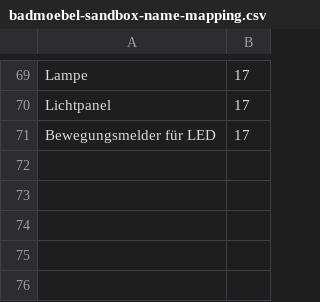
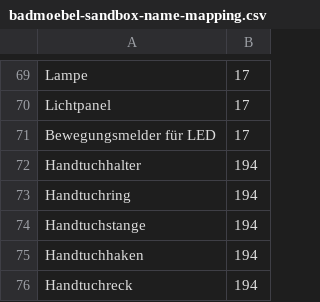
Before and after one commit to siniypin/XMLConverter, a CSV file: dictionary/badmoebel-sandbox-name-mapping.csv, drawn as a sheet; only a part is shown, gaps mark what is left out; the diff names each change by its address in the sheet, - before the commit and + after, or states it on an @@ line.

```diff
--- a/dictionary/badmoebel-sandbox-name-mapping.csv
+++ b/dictionary/badmoebel-sandbox-name-mapping.csv
+row 72: Handtuchhalter | 194
+row 73: Handtuchring | 194
+row 74: Handtuchstange | 194
+row 75: Handtuchhaken | 194
+row 76: Handtuchreck | 194
```
Also changed, not shown: dictionary/badmoebel-prod-name-mapping.csv, dictionary/home24-prod-cat-mapping.csv, 8 other files.
